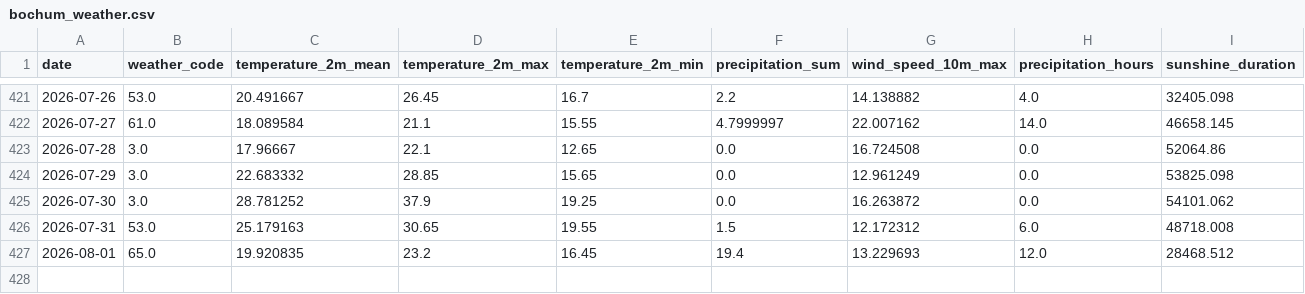
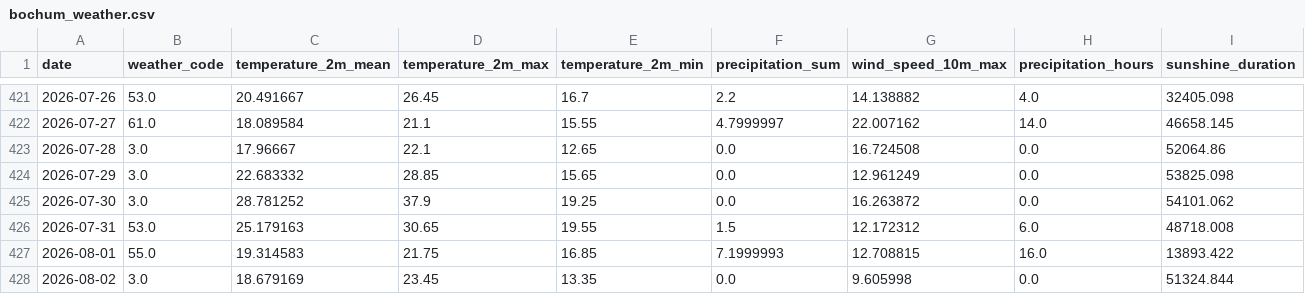
Before and after one commit to fischer-jonas/bbq-tableau, a CSV file: bochum_weather.csv, drawn as a sheet; only a part is shown, gaps mark what is left out.

Commit message:
Daily weather update

```diff
--- a/bochum_weather.csv
+++ b/bochum_weather.csv
@@ -426,2 +426,3 @@ date,weather_code,temperature_2m_mean,temperature_2m_max,temperature_2m_min,prec
 2026-07-31,53.0,25.179163,30.65,19.55,1.5,12.172312,6.0,48718.008
-2026-08-01,65.0,19.920835,23.2,16.45,19.4,13.229693,12.0,28468.512
+2026-08-01,55.0,19.314583,21.75,16.85,7.1999993,12.708815,16.0,13893.422
+2026-08-02,3.0,18.679169,23.45,13.35,0.0,9.605998,0.0,51324.844
```
Also changed, not shown: glfi.csv.
